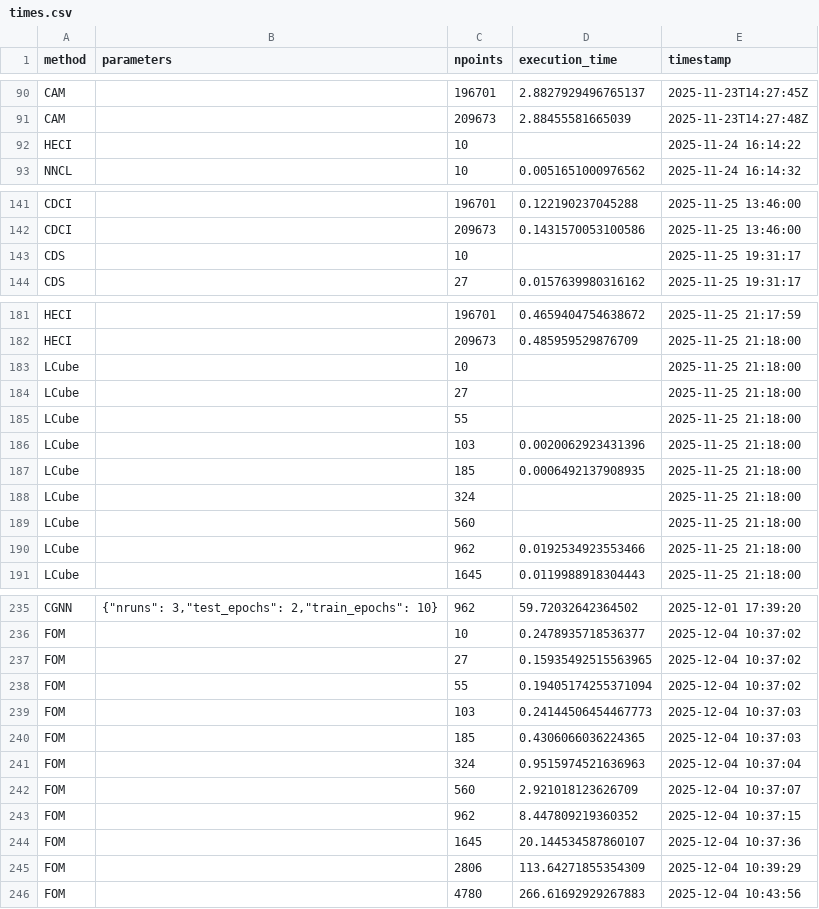
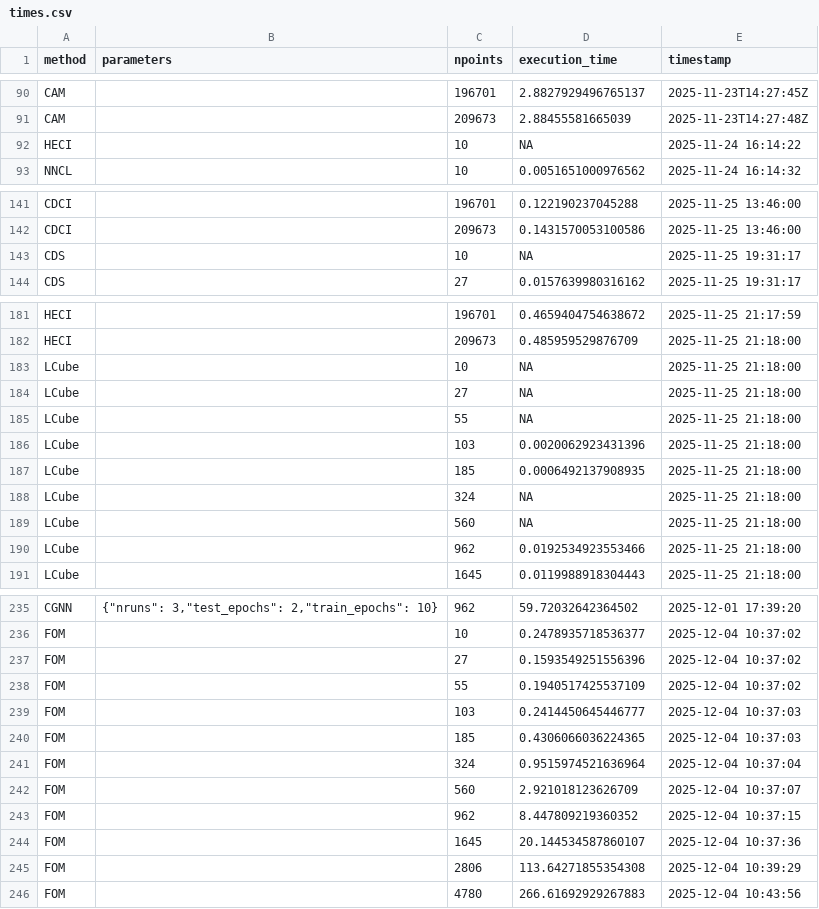
Before and after one commit to tiagobrogueira/Causal-Discovery-In-Exchangeable-Data, a CSV file: bicausal/results/times.csv, drawn as a sheet; only a part is shown, gaps mark what is left out; the diff covers the shown part only.

```diff
--- a/bicausal/results/times.csv
+++ b/bicausal/results/times.csv
@@ -91,3 +91,3 @@ CAM,,196701,2.8827929496765137,2025-11-23T14:27:45Z
 CAM,,209673,2.88455581665039,2025-11-23T14:27:48Z
-HECI,,10,,2025-11-24 16:14:22
+HECI,,10,NA,2025-11-24 16:14:22
 NNCL,,10,0.0051651000976562,2025-11-24 16:14:32
@@ -142,3 +142,3 @@ CDCI,,196701,0.122190237045288,2025-11-25 13:46:00
 CDCI,,209673,0.1431570053100586,2025-11-25 13:46:00
-CDS,,10,,2025-11-25 19:31:17
+CDS,,10,NA,2025-11-25 19:31:17
 CDS,,27,0.0157639980316162,2025-11-25 19:31:17
@@ -182,9 +182,9 @@ HECI,,196701,0.4659404754638672,2025-11-25 21:17:59
 HECI,,209673,0.485959529876709,2025-11-25 21:18:00
-LCube,,10,,2025-11-25 21:18:00
-LCube,,27,,2025-11-25 21:18:00
-LCube,,55,,2025-11-25 21:18:00
+LCube,,10,NA,2025-11-25 21:18:00
+LCube,,27,NA,2025-11-25 21:18:00
+LCube,,55,NA,2025-11-25 21:18:00
 LCube,,103,0.0020062923431396,2025-11-25 21:18:00
 LCube,,185,0.0006492137908935,2025-11-25 21:18:00
-LCube,,324,,2025-11-25 21:18:00
-LCube,,560,,2025-11-25 21:18:00
+LCube,,324,NA,2025-11-25 21:18:00
+LCube,,560,NA,2025-11-25 21:18:00
 LCube,,962,0.0192534923553466,2025-11-25 21:18:00
@@ -236,7 +236,7 @@ CGNN,"{""nruns"": 3,""test_epochs"": 2,""train_epochs"": 10}",962,59.72032642364
 FOM,,10,0.2478935718536377,2025-12-04 10:37:02
-FOM,,27,0.15935492515563965,2025-12-04 10:37:02
-FOM,,55,0.19405174255371094,2025-12-04 10:37:02
-FOM,,103,0.24144506454467773,2025-12-04 10:37:03
+FOM,,27,0.1593549251556396,2025-12-04 10:37:02
+FOM,,55,0.1940517425537109,2025-12-04 10:37:02
+FOM,,103,0.2414450645446777,2025-12-04 10:37:03
 FOM,,185,0.4306066036224365,2025-12-04 10:37:03
-FOM,,324,0.9515974521636963,2025-12-04 10:37:04
+FOM,,324,0.9515974521636964,2025-12-04 10:37:04
 FOM,,560,2.921018123626709,2025-12-04 10:37:07
@@ -244,3 +244,3 @@ FOM,,962,8.447809219360352,2025-12-04 10:37:15
 FOM,,1645,20.144534587860107,2025-12-04 10:37:36
-FOM,,2806,113.64271855354309,2025-12-04 10:39:29
+FOM,,2806,113.64271855354308,2025-12-04 10:39:29
 FOM,,4780,266.61692929267883,2025-12-04 10:43:56
```
Also changed, not shown: 15 edited cells elsewhere in this file, bicausal/results/tuebingen_scores.csv, 22 other files.
